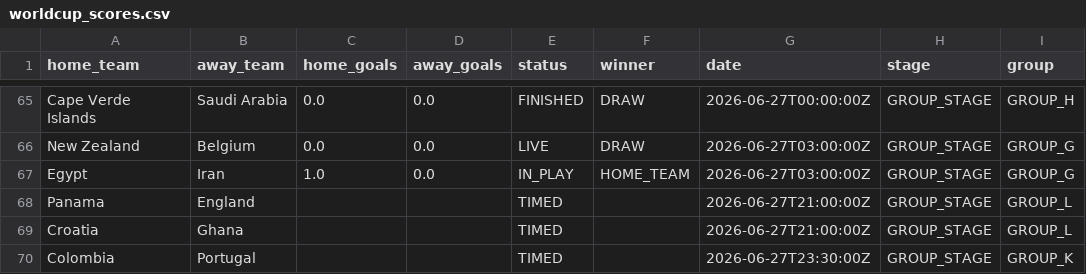
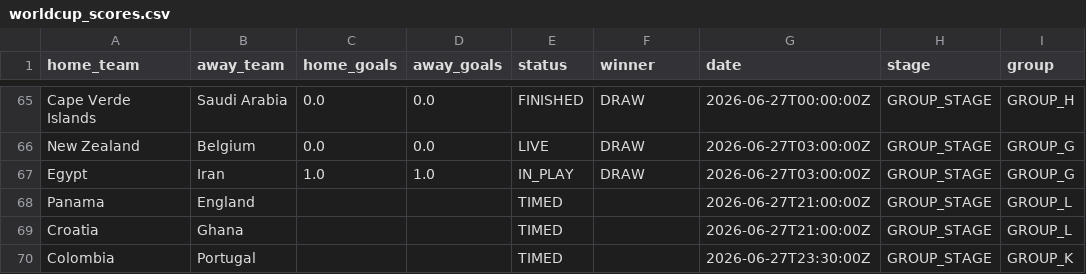
Before and after one commit to Rmeredit0924/files, a CSV file: worldcup_scores.csv, drawn as a sheet; only a part is shown, gaps mark what is left out.

Commit message:
Automatic World Cup score update

```diff
--- a/worldcup_scores.csv
+++ b/worldcup_scores.csv
@@ -66,3 +66,3 @@ Cape Verde Islands,Saudi Arabia,0.0,0.0,FINISHED,DRAW,2026-06-27T00:00:00Z,GROUP
 New Zealand,Belgium,0.0,0.0,LIVE,DRAW,2026-06-27T03:00:00Z,GROUP_STAGE,GROUP_G
-Egypt,Iran,1.0,0.0,IN_PLAY,HOME_TEAM,2026-06-27T03:00:00Z,GROUP_STAGE,GROUP_G
+Egypt,Iran,1.0,1.0,IN_PLAY,DRAW,2026-06-27T03:00:00Z,GROUP_STAGE,GROUP_G
 Panama,England,,,TIMED,,2026-06-27T21:00:00Z,GROUP_STAGE,GROUP_L
```
